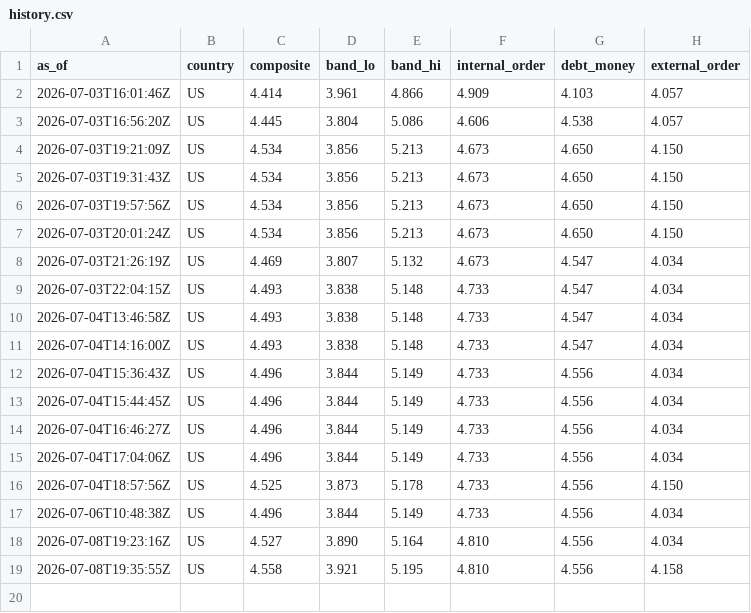
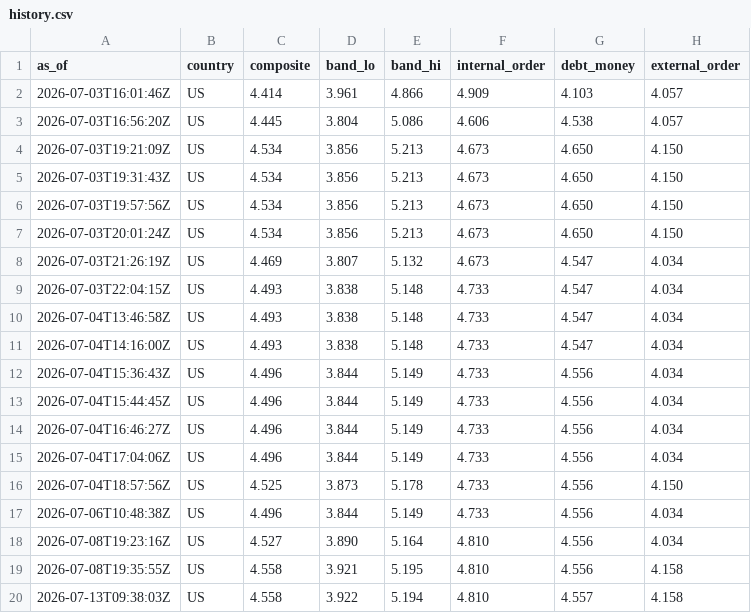
Before and after one commit to PenultimateMango/big-cycle-monitor, a CSV file: data/history.csv, drawn as a sheet.

```diff
--- a/data/history.csv
+++ b/data/history.csv
@@ -19 +19,2 @@ as_of,country,composite,band_lo,band_hi,internal_order,debt_money,external_order
 2026-07-08T19:35:55Z,US,4.558,3.921,5.195,4.810,4.556,4.158
+2026-07-13T09:38:03Z,US,4.558,3.922,5.194,4.810,4.557,4.158
```
Also changed, not shown: 4 other files.
